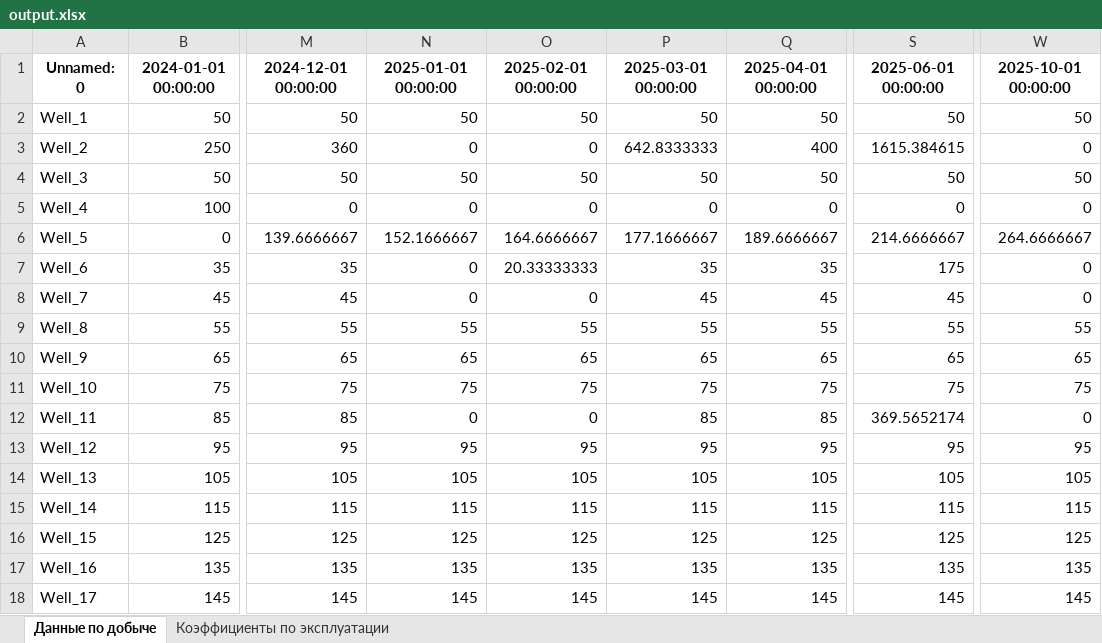
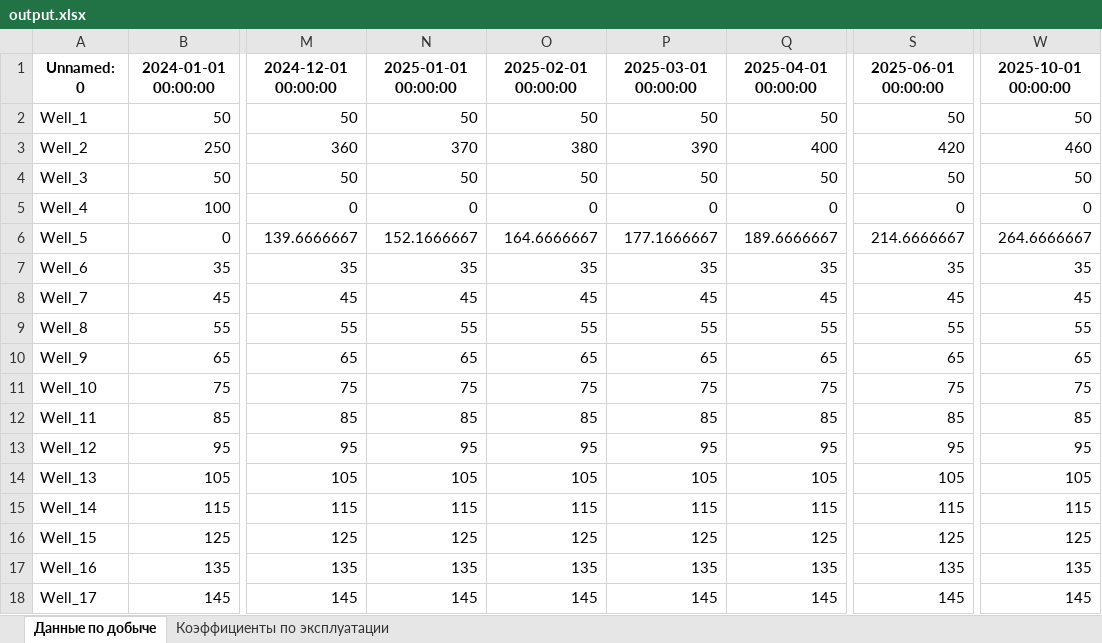
Before and after one commit to AntonionyBul/web-dev-lessons, an Excel workbook: oil_module_dev/backend/app/output.xlsx, sheet Данные по добыче, drawn as a sheet; only a part is shown, gaps mark what is left out; values as stored, in another font and other column widths than the file's, no borders; the diff names each change by its address in the sheet, - before the commit and + after, or states it on an @@ line.

```diff
--- a/oil_module_dev/backend/app/output.xlsx (sheet Данные по добыче)
+++ b/oil_module_dev/backend/app/output.xlsx (sheet Данные по добыче)
-N3: 0
+N3: 370
-O3: 0
+O3: 380
-P3: 642.8333333
+P3: 390
-S3: 1615.384615
+S3: 420
-W3: 0
+W3: 460
-N7: 0
+N7: 35
-O7: 20.33333333
+O7: 35
-S7: 175
+S7: 35
-W7: 0
+W7: 35
-N8: 0
+N8: 45
-O8: 0
+O8: 45
-W8: 0
+W8: 45
-N12: 0
+N12: 85
-O12: 0
+O12: 85
-S12: 369.5652174
+S12: 85
-W12: 0
+W12: 85
```
Also changed, not shown: sheet Коэффициенты по эксплуатации, oil_module_dev/backend/app/input.xlsx, 3 other files.
